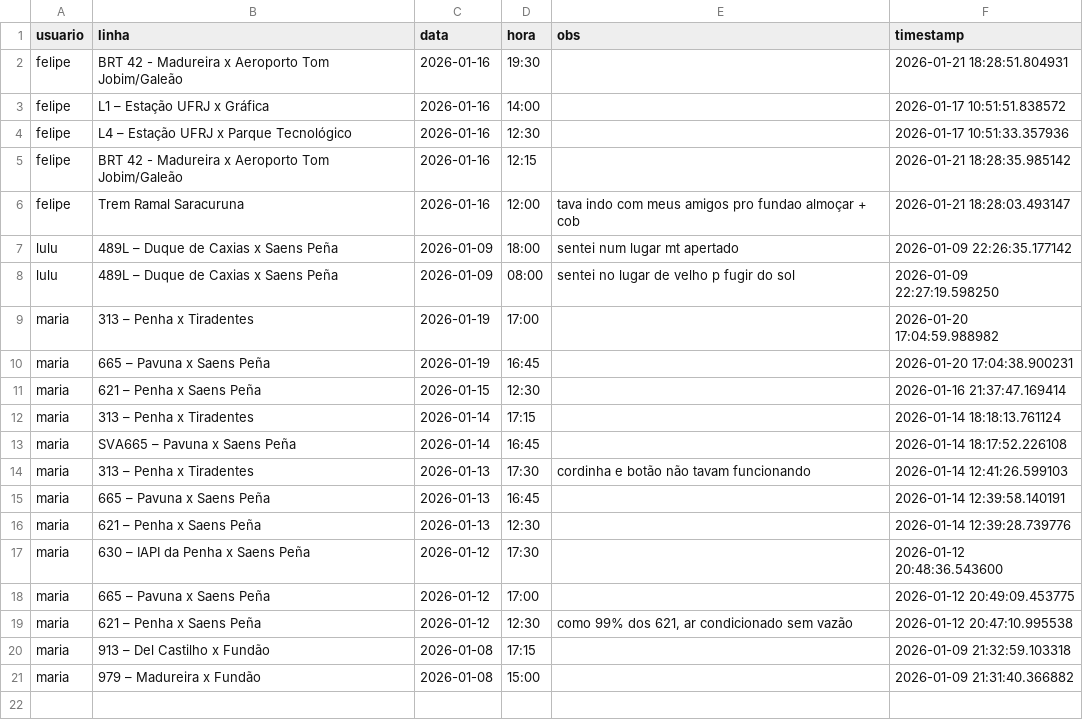
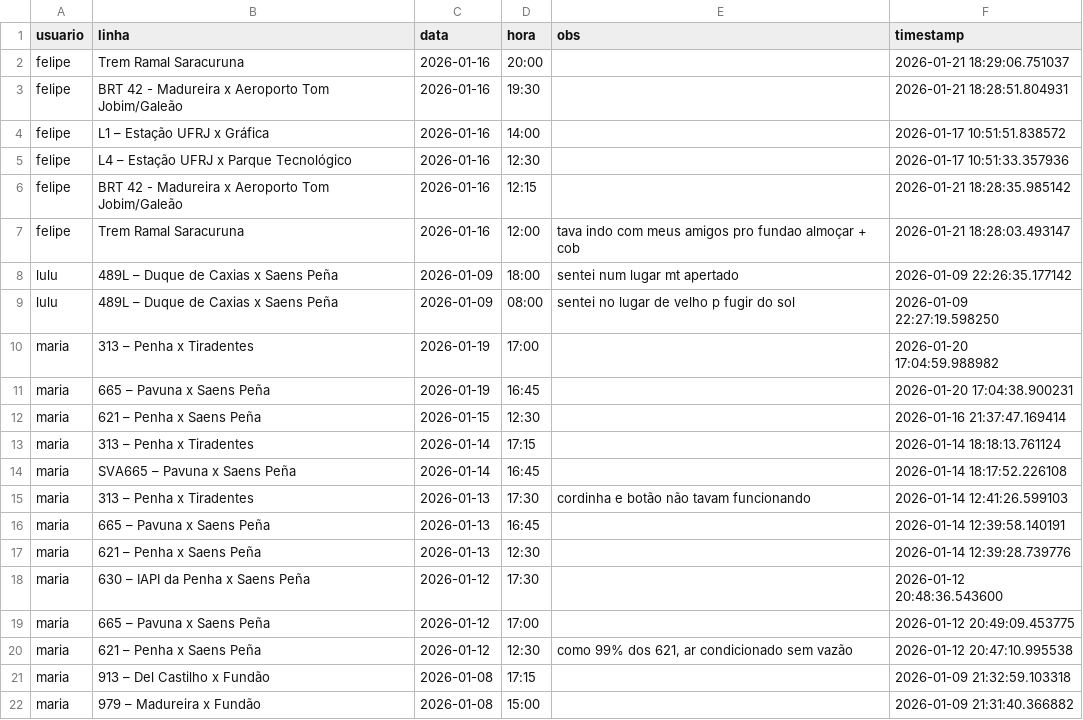
Before and after one commit to milet-o/buslog, a CSV file: viagens.csv, drawn as a sheet.

Commit message:
Update Background

```diff
--- a/viagens.csv
+++ b/viagens.csv
@@ -1,2 +1,3 @@
 usuario,linha,data,hora,obs,timestamp
+felipe,Trem Ramal Saracuruna,2026-01-16,20:00,,2026-01-21 18:29:06.751037
 felipe,BRT 42 - Madureira x Aeroporto Tom Jobim/Galeão,2026-01-16,19:30,,2026-01-21 18:28:51.804931
```
